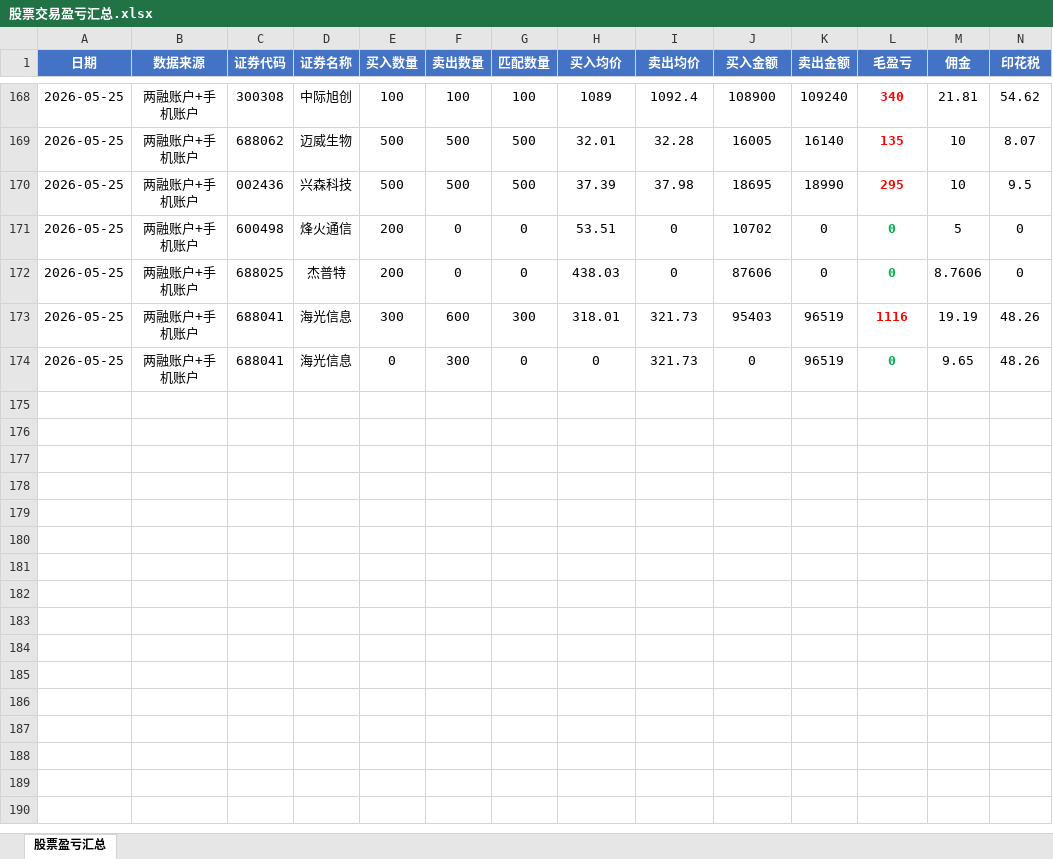
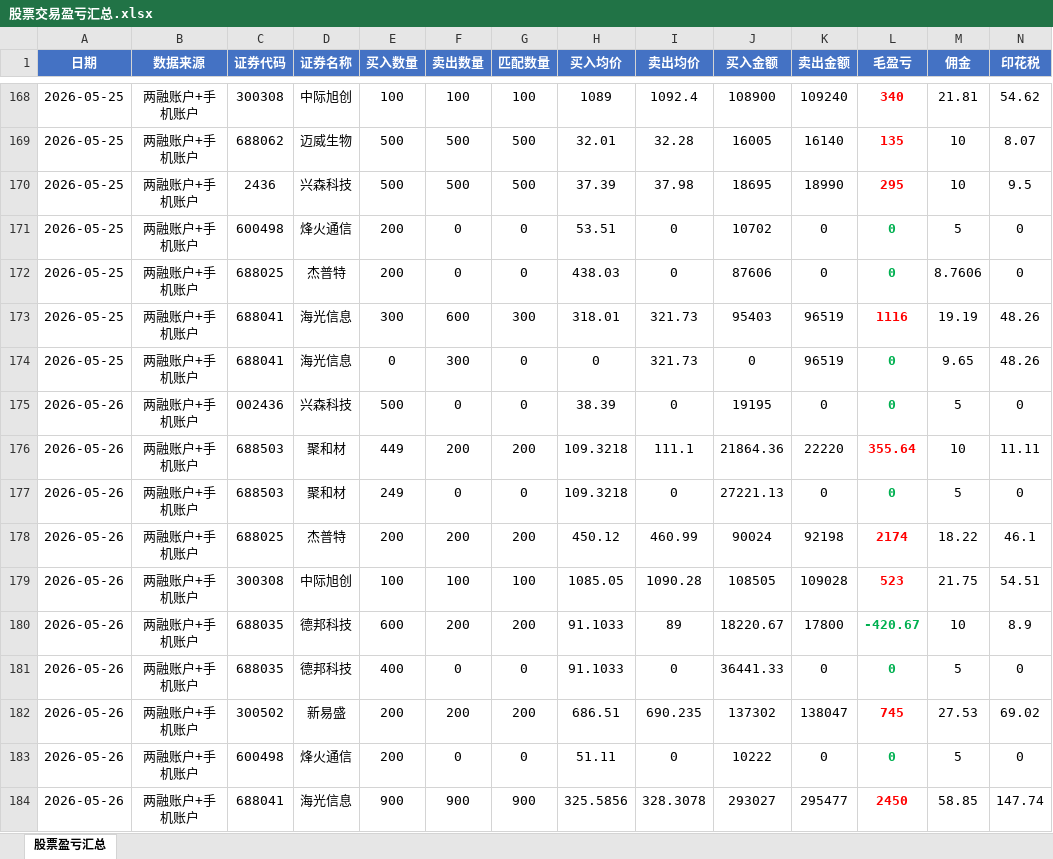
Before and after one commit to ooojedyooo/short-term-trading, an Excel workbook: 股票交易盈亏汇总.xlsx, sheet 股票盈亏汇总, drawn as a sheet; only a part is shown, gaps mark what is left out; values as stored, in another font and other column widths than the file's, no borders; rows hold the shown columns only; the diff names each change by its address in the sheet, - before the commit and + after, or states it on an @@ line.

Commit message:
2026-05-26 交易分析：净盈亏+5323.24元（海光+2243/杰普特+2110/新易盛+648/中际旭创+447/聚和材+335，德邦-440）

```diff
--- a/股票交易盈亏汇总.xlsx (sheet 股票盈亏汇总)
+++ b/股票交易盈亏汇总.xlsx (sheet 股票盈亏汇总)
-C170 (证券代码): 002436
+C170 (证券代码): 2436
+row 175: 2026-05-26 | 两融账户+手机账户 | 002436 | 兴森科技 | 500 | 0 | 0 | 38.39 | 0 | 19195 | 0 | 0 | 5 | 0
+row 176: 2026-05-26 | 两融账户+手机账户 | 688503 | 聚和材 | 449 | 200 | 200 | 109.3218 | 111.1 | 21864.36 | 22220 | 355.64 | 10 | 11.11
+row 177: 2026-05-26 | 两融账户+手机账户 | 688503 | 聚和材 | 249 | 0 | 0 | 109.3218 | 0 | 27221.13 | 0 | 0 | 5 | 0
+row 178: 2026-05-26 | 两融账户+手机账户 | 688025 | 杰普特 | 200 | 200 | 200 | 450.12 | 460.99 | 90024 | 92198 | 2174 | 18.22 | 46.1
+row 179: 2026-05-26 | 两融账户+手机账户 | 300308 | 中际旭创 | 100 | 100 | 100 | 1085.05 | 1090.28 | 108505 | 109028 | 523 | 21.75 | 54.51
+row 180: 2026-05-26 | 两融账户+手机账户 | 688035 | 德邦科技 | 600 | 200 | 200 | 91.1033 | 89 | 18220.67 | 17800 | -420.67 | 10 | 8.9
+row 181: 2026-05-26 | 两融账户+手机账户 | 688035 | 德邦科技 | 400 | 0 | 0 | 91.1033 | 0 | 36441.33 | 0 | 0 | 5 | 0
+row 182: 2026-05-26 | 两融账户+手机账户 | 300502 | 新易盛 | 200 | 200 | 200 | 686.51 | 690.235 | 137302 | 138047 | 745 | 27.53 | 69.02
+row 183: 2026-05-26 | 两融账户+手机账户 | 600498 | 烽火通信 | 200 | 0 | 0 | 51.11 | 0 | 10222 | 0 | 0 | 5 | 0
+row 184: 2026-05-26 | 两融账户+手机账户 | 688041 | 海光信息 | 900 | 900 | 900 | 325.5856 | 328.3078 | 293027 | 295477 | 2450 | 58.85 | 147.74
```
Also changed, not shown: 4 other files.
